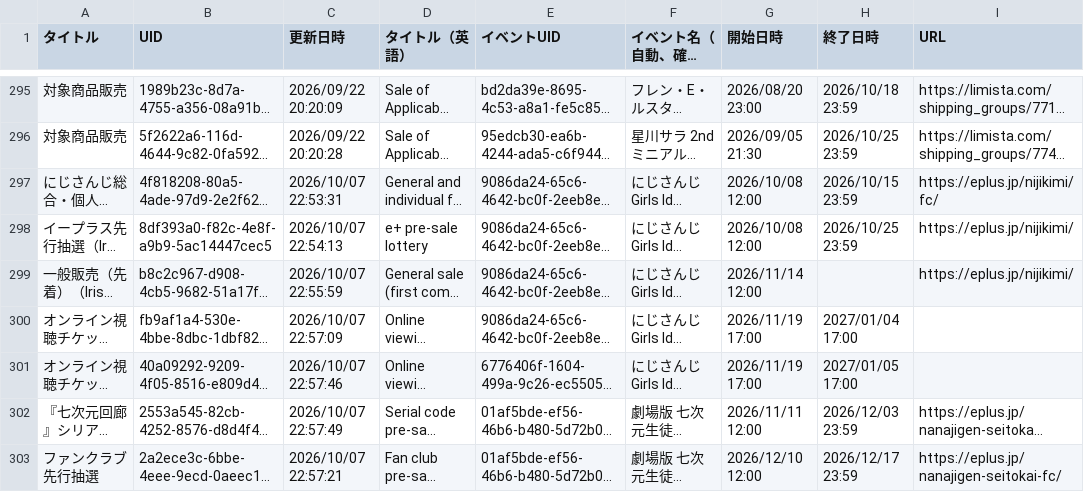
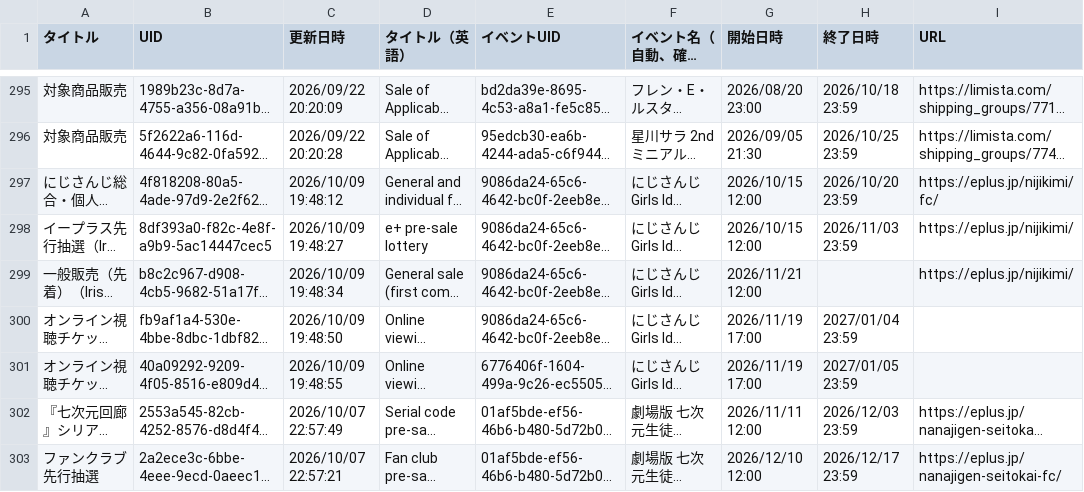
Before and after one commit to magicien/Nij.iCal, a CSV file: docs/data/tickets.csv, drawn as a sheet; only a part is shown, gaps mark what is left out; long unchanged cells end in …; the diff names each change by its address in the sheet, - before the commit and + after, or states it on an @@ line.

```diff
--- a/docs/data/tickets.csv
+++ b/docs/data/tickets.csv
-C297 (更新日時): 2026/10/07 22:53:31
+C297 (更新日時): 2026/10/09 19:48:12
-G297:G298 (開始日時): 2026/10/08 12:00
+G297:G298 (開始日時): 2026/10/15 12:00
-H297 (終了日時): 2026/10/15 23:59
+H297 (終了日時): 2026/10/20 23:59
-C298 (更新日時): 2026/10/07 22:54:13
+C298 (更新日時): 2026/10/09 19:48:27
-H298 (終了日時): 2026/10/25 23:59
+H298 (終了日時): 2026/11/03 23:59
-C299 (更新日時): 2026/10/07 22:55:59
+C299 (更新日時): 2026/10/09 19:48:34
-G299 (開始日時): 2026/11/14 12:00
+G299 (開始日時): 2026/11/21 12:00
-C300 (更新日時): 2026/10/07 22:57:09
+C300 (更新日時): 2026/10/09 19:48:50
-H300 (終了日時): 2027/01/04 17:00
+H300 (終了日時): 2027/01/04 23:59
-C301 (更新日時): 2026/10/07 22:57:46
+C301 (更新日時): 2026/10/09 19:48:55
-H301 (終了日時): 2027/01/05 17:00
+H301 (終了日時): 2027/01/05 23:59
```
Also changed, not shown: 34 other files.
